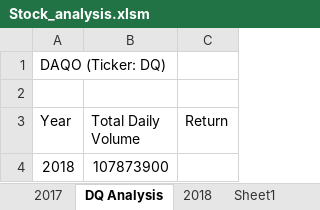
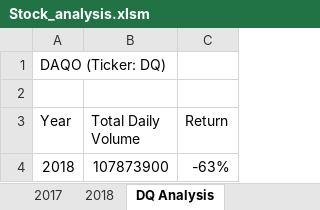
Before and after one commit to Bettinadavis11/Sotck-analysis, an Excel workbook: Stock_analysis.xlsm, sheet DQ Analysis, drawn as a sheet; values as stored, in another font and other column widths than the file's, no borders; the diff names each change by its address in the sheet, - before the commit and + after, or states it on an @@ line.

Commit message:
Results All Stocks Analysis

```diff
--- a/Stock_analysis.xlsm (sheet DQ Analysis)
+++ b/Stock_analysis.xlsm (sheet DQ Analysis)
-sheet tab: Sheet1
@@ sheet tab order changed: 2017 | 2018 | DQ Analysis @@
-C4 (Return): (empty)
+C4 (Return): -63%
```
